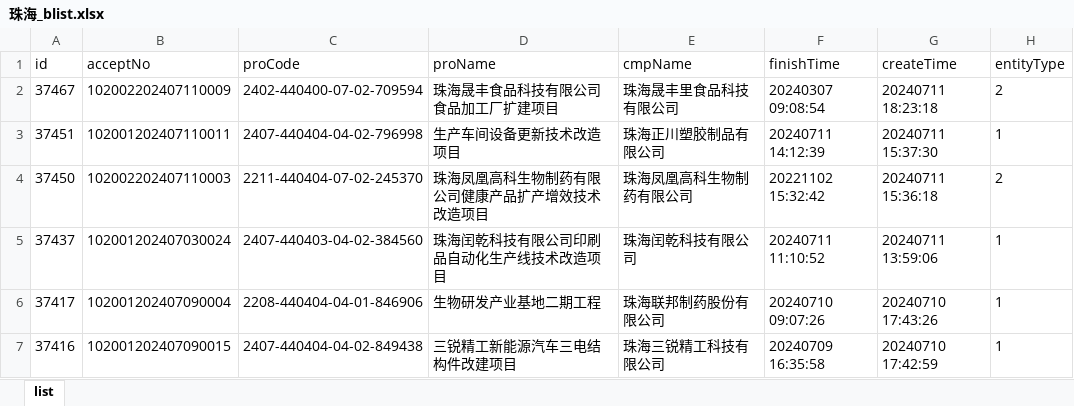
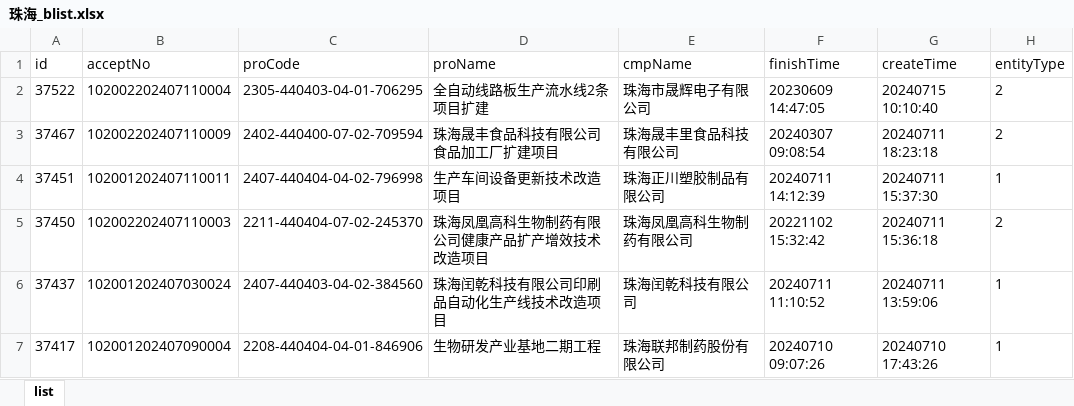
Before and after one commit to goonhope/blist, an Excel workbook: 珠海_blist.xlsx, sheet list, drawn as a sheet; only a part is shown; the shorter side is filled out with more unchanged rows; values as stored, in another font and other column widths than the file's, no borders; the diff names each change by its address in the sheet, - before the commit and + after, or states it on an @@ line.

```diff
--- a/珠海_blist.xlsx (sheet list)
+++ b/珠海_blist.xlsx (sheet list)
+row 2: 37522 | 102002202407110004 | 2305-440403-04-01-706295 | 全自动线路板生产流水线2条项目扩建 | 珠海市晟辉电子有限公司 | 20230609 14:47:05 | 20240715 10:10:40 | 2
```
Also changed, not shown: 1 other file.
